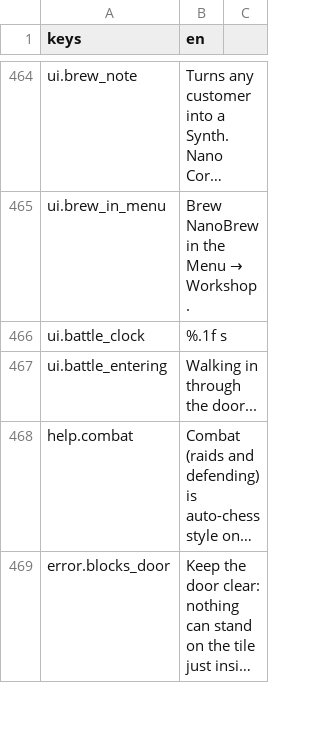
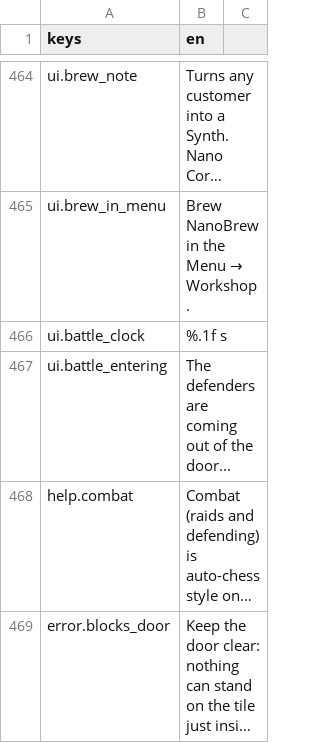
Before and after one commit to KoraWolF/cafe-sim-game, a CSV file: locale/ui.csv, drawn as a sheet; only a part is shown, gaps mark what is left out; long unchanged cells end in …; the diff names each change by its address in the sheet, - before the commit and + after, or states it on an @@ line.

```diff
--- a/locale/ui.csv
+++ b/locale/ui.csv
-B467 (en): Walking in through the door...
+B467 (en): The defenders are coming out of the door...
```
Also changed, not shown: 7 other files.
